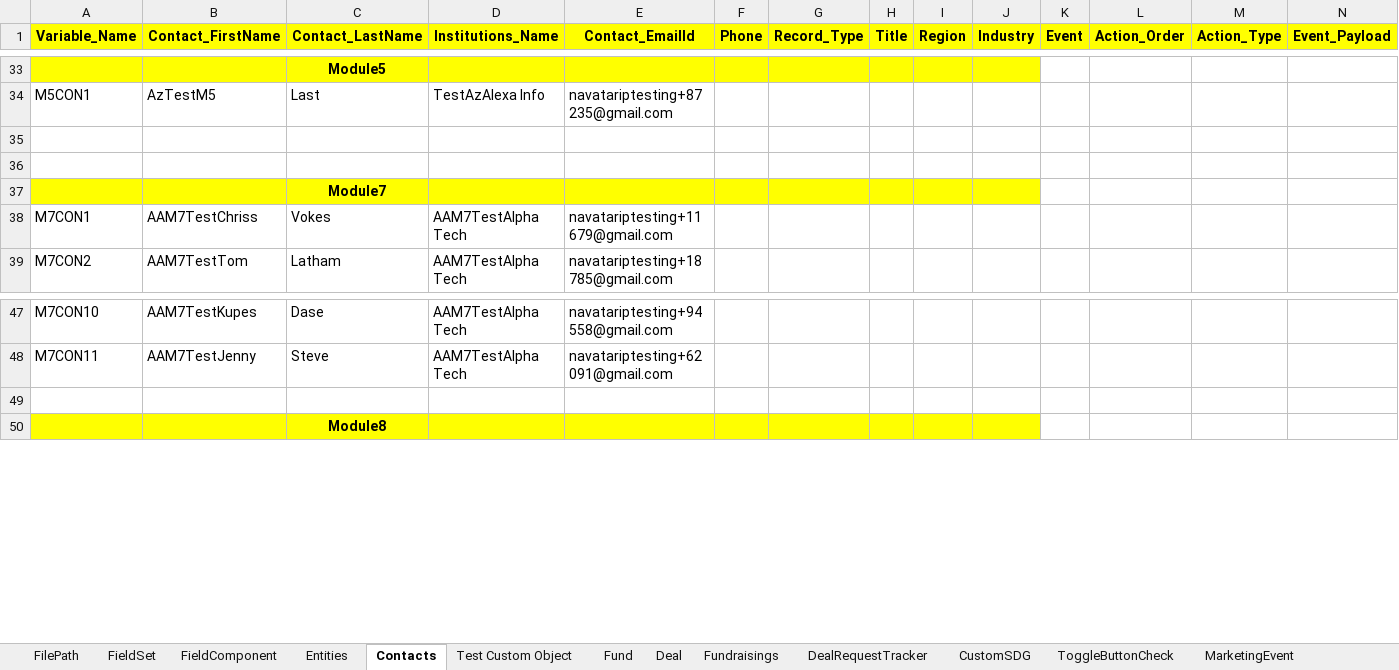
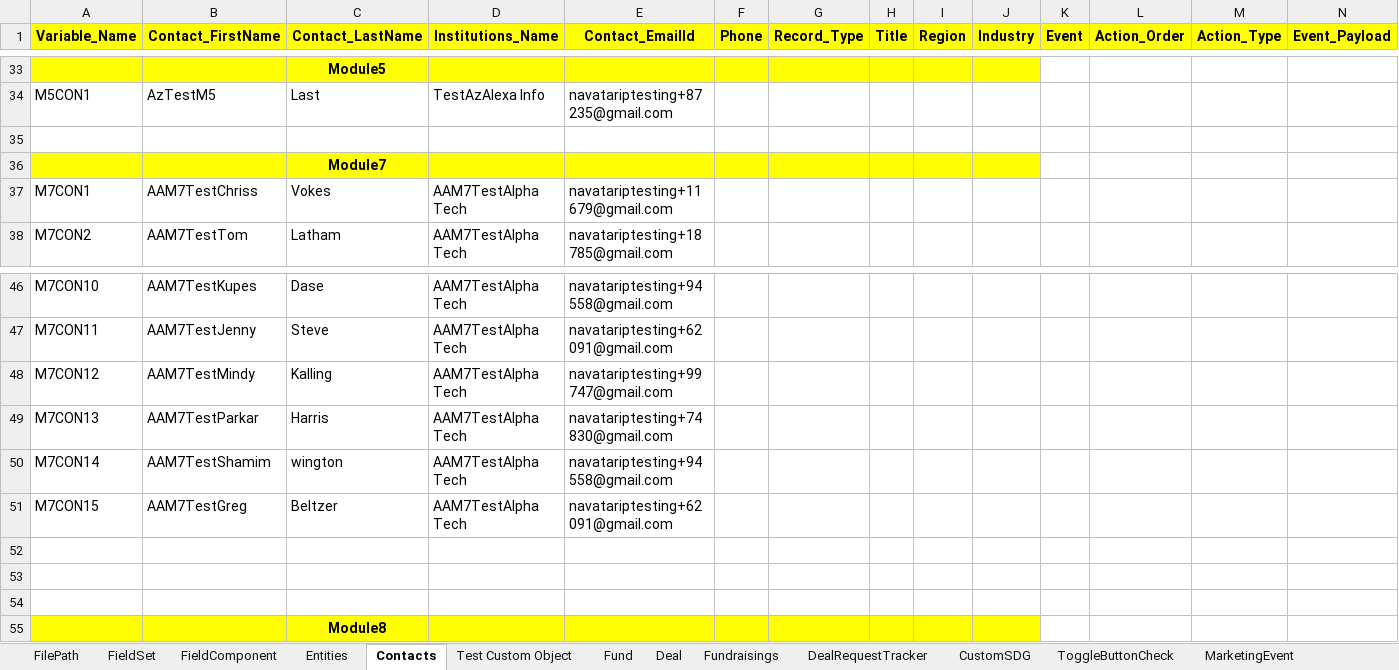
Before and after one commit to NitinNavatar/PE4.7, an Excel workbook: Phase1DataSheet - Copy.xlsx, sheet Contacts, drawn as a sheet; only a part is shown, gaps mark what is left out; values as stored, in another font and other column widths than the file's, no borders; removed rows and columns are numbered as before the commit, all else as after; the diff names each change by its address in the sheet, - before the commit and + after, or states it on an @@ line.

```diff
--- a/Phase1DataSheet - Copy.xlsx (sheet Contacts)
+++ b/Phase1DataSheet - Copy.xlsx (sheet Contacts)
-row 36: (empty)
+row 48: M7CON12 | AAM7TestMindy | Kalling | AAM7TestAlpha Tech | navatariptesting+99747@gmail.com
+row 49: M7CON13 | AAM7TestParkar | Harris | AAM7TestAlpha Tech | navatariptesting+74830@gmail.com
+row 50: M7CON14 | AAM7TestShamim | wington | AAM7TestAlpha Tech | navatariptesting+94558@gmail.com
+row 51: M7CON15 | AAM7TestGreg | Beltzer | AAM7TestAlpha Tech | navatariptesting+62091@gmail.com
+row 52: (empty)
+row 53: (empty)
```
Also changed, not shown: sheet Events, sheet Task1, Phase1DataSheet.xlsx, TestCases - Copy.xlsx, 1 other file.
